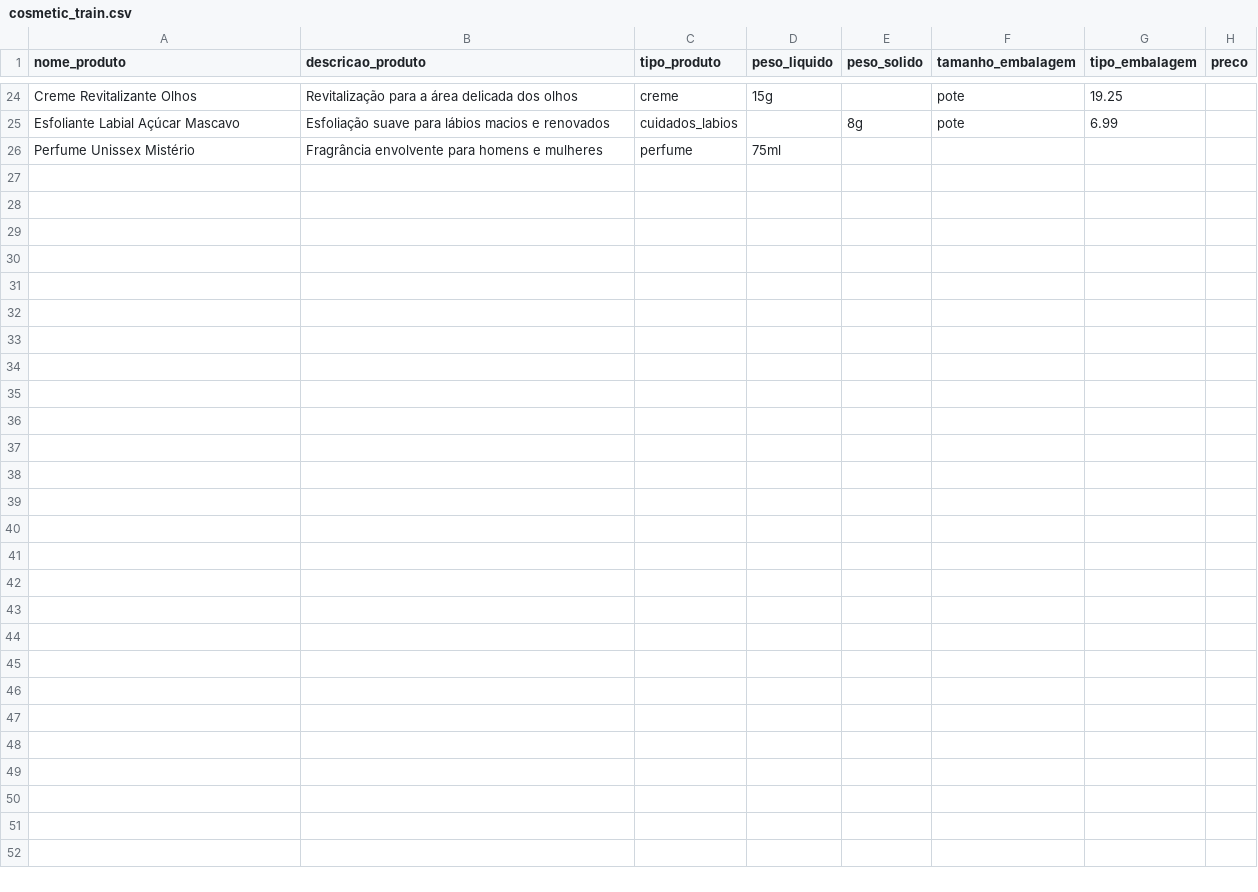
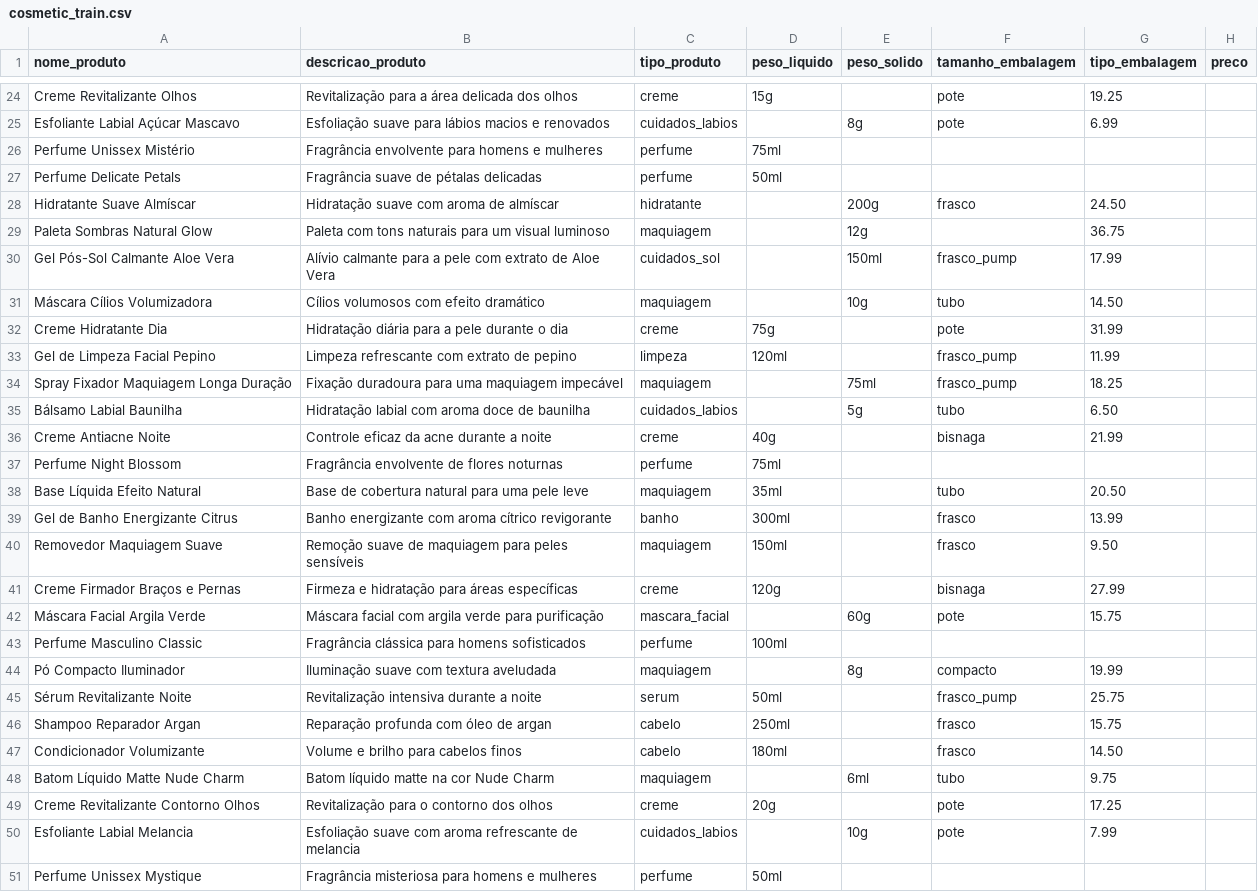
Before and after one commit to gustavolace/Cosine-Similarity-Based-CosmeticRecs, a CSV file: cosmetic_train.csv, drawn as a sheet; only a part is shown, gaps mark what is left out.

Commit message:
Update cosmetic_train.csv

```diff
--- a/cosmetic_train.csv
+++ b/cosmetic_train.csv
@@ -26 +26,26 @@ Esfoliante Labial Açúcar Mascavo,"Esfoliação suave para lábios macios e ren
 Perfume Unissex Mistério,"Fragrância envolvente para homens e mulheres",perfume,75ml,,,
+Perfume Delicate Petals,"Fragrância suave de pétalas delicadas",perfume,50ml,,,
+Hidratante Suave Almíscar,"Hidratação suave com aroma de almíscar",hidratante,,200g,frasco,24.50
+Paleta Sombras Natural Glow,"Paleta com tons naturais para um visual luminoso",maquiagem,,12g,,36.75
+Gel Pós-Sol Calmante Aloe Vera,"Alívio calmante para a pele com extrato de Aloe Vera",cuidados_sol,,150ml,frasco_pump,17.99
+Máscara Cílios Volumizadora,"Cílios volumosos com efeito dramático",maquiagem,,10g,tubo,14.50
+Creme Hidratante Dia,"Hidratação diária para a pele durante o dia",creme,75g,,pote,31.99
+Gel de Limpeza Facial Pepino,"Limpeza refrescante com extrato de pepino",limpeza,120ml,,frasco_pump,11.99
+Spray Fixador Maquiagem Longa Duração,"Fixação duradoura para uma maquiagem impecável",maquiagem,,75ml,frasco_pump,18.25
+Bálsamo Labial Baunilha,"Hidratação labial com aroma doce de baunilha",cuidados_labios,,5g,tubo,6.50
+Creme Antiacne Noite,"Controle eficaz da acne durante a noite",creme,40g,,bisnaga,21.99
+Perfume Night Blossom,"Fragrância envolvente de flores noturnas",perfume,75ml,,,
+Base Líquida Efeito Natural,"Base de cobertura natural para uma pele leve",maquiagem,35ml,,tubo,20.50
+Gel de Banho Energizante Citrus,"Banho energizante com aroma cítrico revigorante",banho,300ml,,frasco,13.99
+Removedor Maquiagem Suave,"Remoção suave de maquiagem para peles sensíveis",maquiagem,150ml,,frasco,9.50
+Creme Firmador Braços e Pernas,"Firmeza e hidratação para áreas específicas",creme,120g,,bisnaga,27.99
+Máscara Facial Argila Verde,"Máscara facial com argila verde para purificação",mascara_facial,,60g,pote,15.75
+Perfume Masculino Classic,"Fragrância clássica para homens sofisticados",perfume,100ml,,,
+Pó Compacto Iluminador,"Iluminação suave com textura aveludada",maquiagem,,8g,compacto,19.99
+Sérum Revitalizante Noite,"Revitalização intensiva durante a noite",serum,50ml,,frasco_pump,25.75
+Shampoo Reparador Argan,"Reparação profunda com óleo de argan",cabelo,250ml,,frasco,15.75
+Condicionador Volumizante,"Volume e brilho para cabelos finos",cabelo,180ml,,frasco,14.50
+Batom Líquido Matte Nude Charm,"Batom líquido matte na cor Nude Charm",maquiagem,,6ml,tubo,9.75
+Creme Revitalizante Contorno Olhos,"Revitalização para o contorno dos olhos",creme,20g,,pote,17.25
+Esfoliante Labial Melancia,"Esfoliação suave com aroma refrescante de melancia",cuidados_labios,,10g,pote,7.99
+Perfume Unissex Mystique,"Fragrância misteriosa para homens e mulheres",perfume,50ml,,,
```
